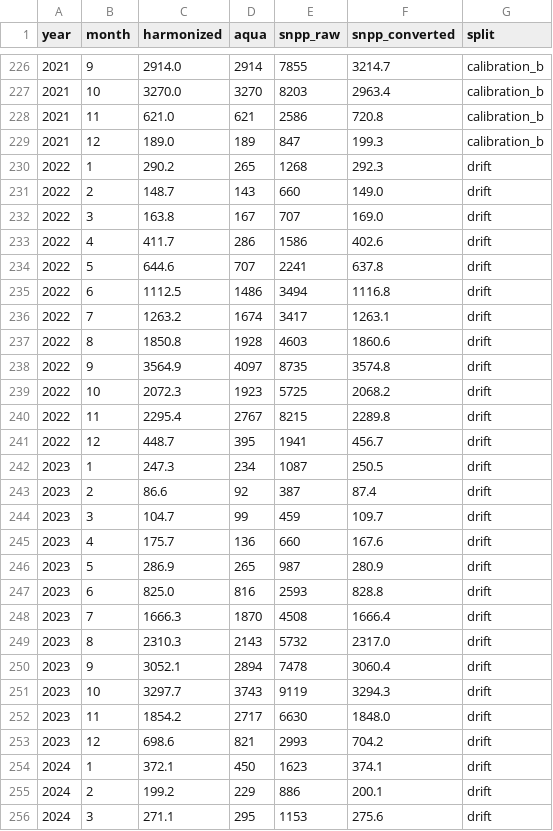
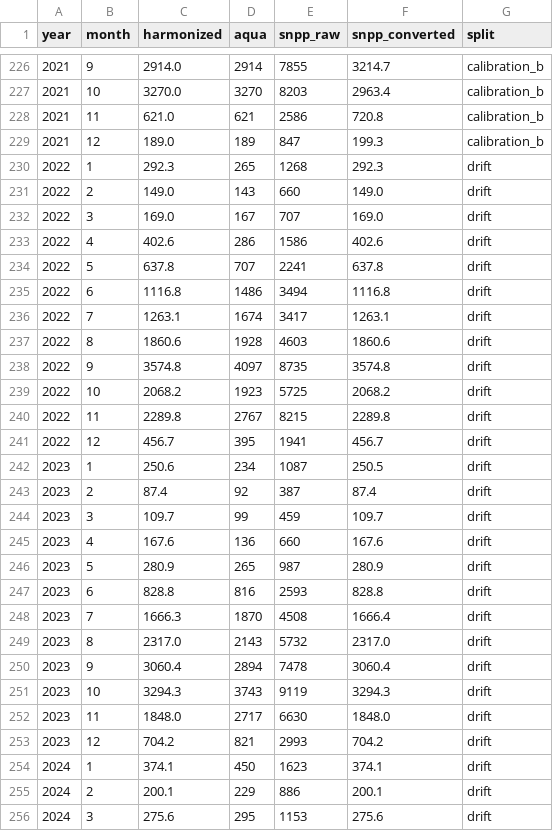
Before and after one commit to zahid210/BasePixFire, a CSV file: data/processed/validation.csv, drawn as a sheet; only a part is shown, gaps mark what is left out; the diff covers the shown part only.

```diff
--- a/data/processed/validation.csv
+++ b/data/processed/validation.csv
@@ -229,28 +229,28 @@ year,month,harmonized,aqua,snpp_raw,snpp_converted,split
 2021,12,189.0,189,847,199.3,calibration_b
-2022,1,290.2,265,1268,292.3,drift
-2022,2,148.7,143,660,149.0,drift
-2022,3,163.8,167,707,169.0,drift
-2022,4,411.7,286,1586,402.6,drift
-2022,5,644.6,707,2241,637.8,drift
-2022,6,1112.5,1486,3494,1116.8,drift
-2022,7,1263.2,1674,3417,1263.1,drift
-2022,8,1850.8,1928,4603,1860.6,drift
-2022,9,3564.9,4097,8735,3574.8,drift
-2022,10,2072.3,1923,5725,2068.2,drift
-2022,11,2295.4,2767,8215,2289.8,drift
-2022,12,448.7,395,1941,456.7,drift
-2023,1,247.3,234,1087,250.5,drift
-2023,2,86.6,92,387,87.4,drift
-2023,3,104.7,99,459,109.7,drift
-2023,4,175.7,136,660,167.6,drift
-2023,5,286.9,265,987,280.9,drift
-2023,6,825.0,816,2593,828.8,drift
+2022,1,292.3,265,1268,292.3,drift
+2022,2,149.0,143,660,149.0,drift
+2022,3,169.0,167,707,169.0,drift
+2022,4,402.6,286,1586,402.6,drift
+2022,5,637.8,707,2241,637.8,drift
+2022,6,1116.8,1486,3494,1116.8,drift
+2022,7,1263.1,1674,3417,1263.1,drift
+2022,8,1860.6,1928,4603,1860.6,drift
+2022,9,3574.8,4097,8735,3574.8,drift
+2022,10,2068.2,1923,5725,2068.2,drift
+2022,11,2289.8,2767,8215,2289.8,drift
+2022,12,456.7,395,1941,456.7,drift
+2023,1,250.6,234,1087,250.5,drift
+2023,2,87.4,92,387,87.4,drift
+2023,3,109.7,99,459,109.7,drift
+2023,4,167.6,136,660,167.6,drift
+2023,5,280.9,265,987,280.9,drift
+2023,6,828.8,816,2593,828.8,drift
 2023,7,1666.3,1870,4508,1666.4,drift
-2023,8,2310.3,2143,5732,2317.0,drift
-2023,9,3052.1,2894,7478,3060.4,drift
-2023,10,3297.7,3743,9119,3294.3,drift
-2023,11,1854.2,2717,6630,1848.0,drift
-2023,12,698.6,821,2993,704.2,drift
-2024,1,372.1,450,1623,374.1,drift
-2024,2,199.2,229,886,200.1,drift
-2024,3,271.1,295,1153,275.6,drift
+2023,8,2317.0,2143,5732,2317.0,drift
+2023,9,3060.4,2894,7478,3060.4,drift
+2023,10,3294.3,3743,9119,3294.3,drift
+2023,11,1848.0,2717,6630,1848.0,drift
+2023,12,704.2,821,2993,704.2,drift
+2024,1,374.1,450,1623,374.1,drift
+2024,2,200.1,229,886,200.1,drift
+2024,3,275.6,295,1153,275.6,drift
```
Also changed, not shown: 33 edited cells elsewhere in this file, 6 other files.
